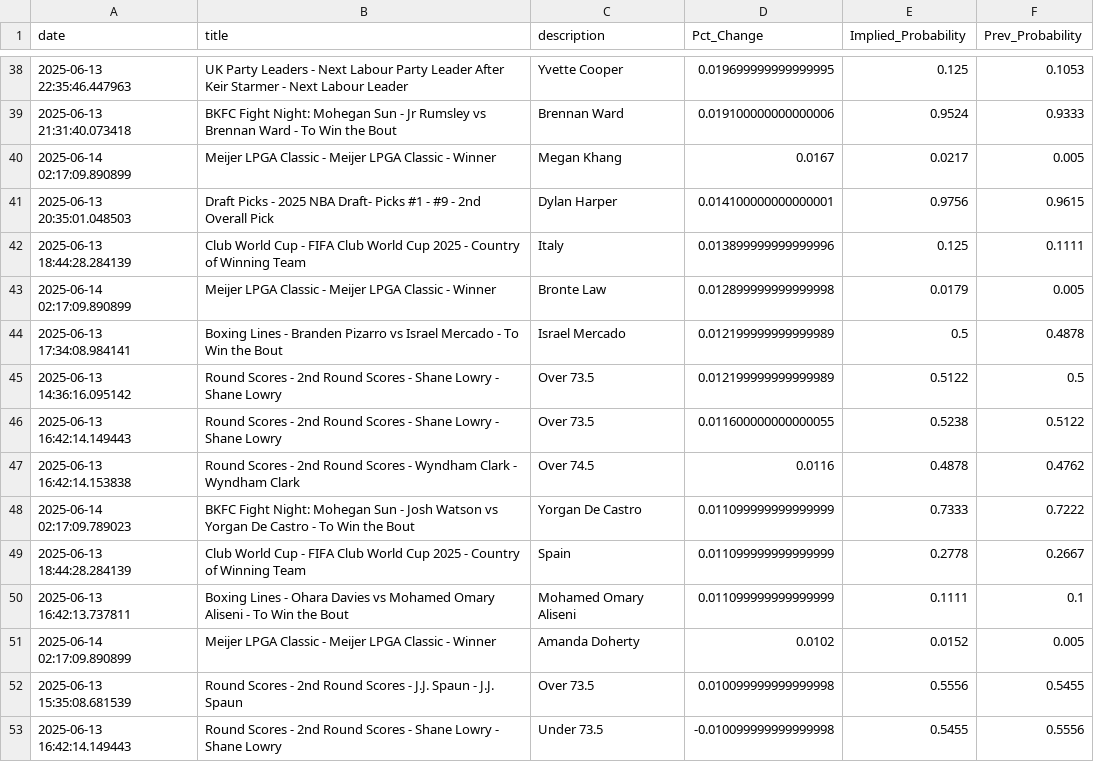
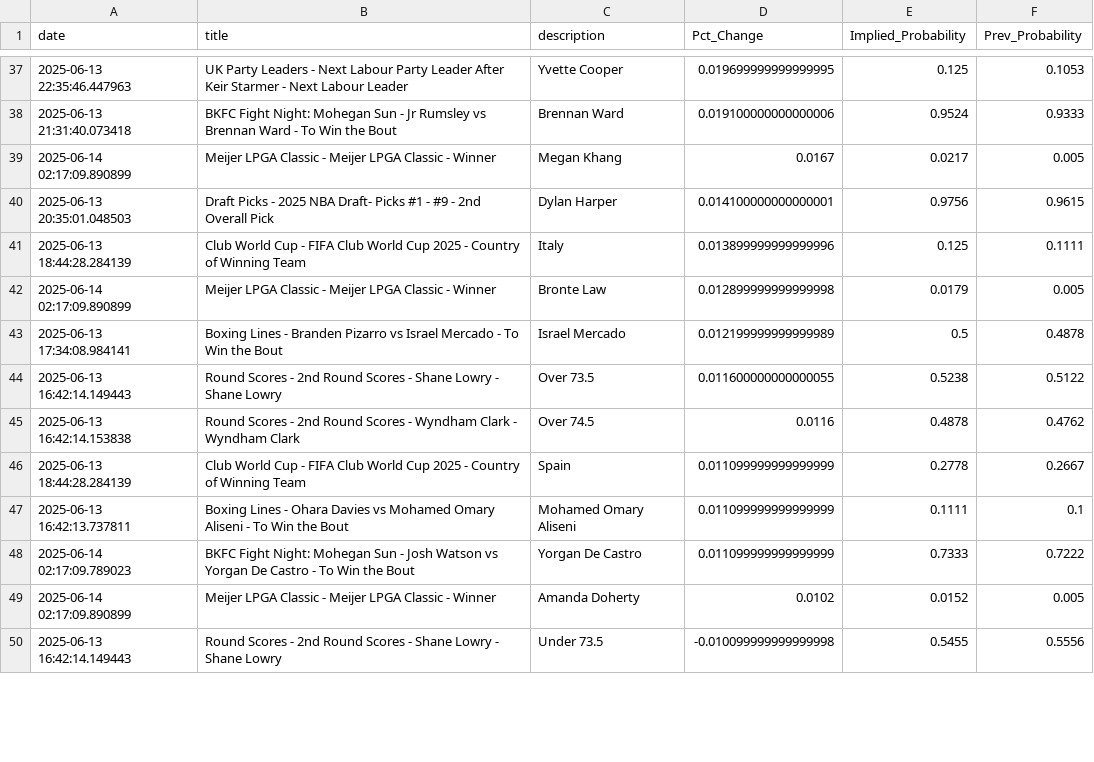
Before and after one commit to aaroncolesmith/data_bovada, a CSV file: data/bovada_scatter.csv, drawn as a sheet; only a part is shown, gaps mark what is left out; the diff covers the shown part only.

Commit message:
Update data

```diff
--- a/data/bovada_scatter.csv
+++ b/data/bovada_scatter.csv
@@ -44,10 +43,8 @@ date,title,description,Pct_Change,Implied_Probability,Prev_Probability
 2025-06-13 17:34:08.984141,Boxing Lines - Branden Pizarro vs Israel Mercado - To Win the Bout,Israel Mercado,0.012199999999999989,0.5,0.4878
-2025-06-13 14:36:16.095142,Round Scores - 2nd Round Scores - Shane Lowry - Shane Lowry,Over 73.5,0.012199999999999989,0.5122,0.5
 2025-06-13 16:42:14.149443,Round Scores - 2nd Round Scores - Shane Lowry - Shane Lowry,Over 73.5,0.011600000000000055,0.5238,0.5122
 2025-06-13 16:42:14.153838,Round Scores - 2nd Round Scores - Wyndham Clark - Wyndham Clark,Over 74.5,0.0116,0.4878,0.4762
-2025-06-14 02:17:09.789023,BKFC Fight Night: Mohegan Sun - Josh Watson vs Yorgan De Castro - To Win the Bout,Yorgan De Castro,0.011099999999999999,0.7333,0.7222
 2025-06-13 18:44:28.284139,Club World Cup - FIFA Club World Cup 2025 - Country of Winning Team,Spain,0.011099999999999999,0.2778,0.2667
 2025-06-13 16:42:13.737811,Boxing Lines - Ohara Davies vs Mohamed Omary Aliseni - To Win the Bout,Mohamed Omary Aliseni,0.011099999999999999,0.1111,0.1
+2025-06-14 02:17:09.789023,BKFC Fight Night: Mohegan Sun - Josh Watson vs Yorgan De Castro - To Win the Bout,Yorgan De Castro,0.011099999999999999,0.7333,0.7222
 2025-06-14 02:17:09.890899,Meijer LPGA Classic - Meijer LPGA Classic - Winner,Amanda Doherty,0.0102,0.0152,0.005
-2025-06-13 15:35:08.681539,Round Scores - 2nd Round Scores - J.J. Spaun - J.J. Spaun,Over 73.5,0.010099999999999998,0.5556,0.5455
 2025-06-13 16:42:14.149443,Round Scores - 2nd Round Scores - Shane Lowry - Shane Lowry,Under 73.5,-0.010099999999999998,0.5455,0.5556
```
Also changed, not shown: 4 added rows, 7 removed rows and 2 moved rows elsewhere in this file, 1 other file.
